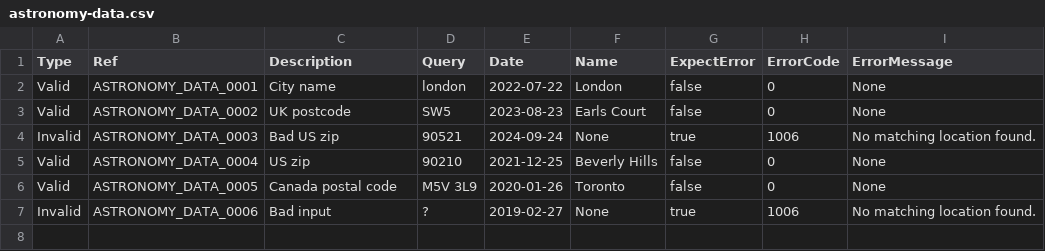
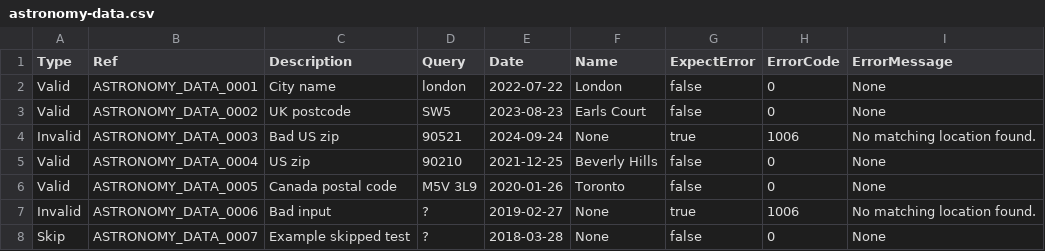
Before and after one commit to 8r34d/weather-api, a CSV file: data/astronomy-data.csv, drawn as a sheet; the diff names each change by its address in the sheet, - before the commit and + after, or states it on an @@ line.

Commit message:
add api, format helper, add skip

```diff
--- a/data/astronomy-data.csv
+++ b/data/astronomy-data.csv
+row 8: Skip | ASTRONOMY_DATA_0007 | Example skipped test | ? | 2018-03-28 | None | false | 0 | None
```
Also changed, not shown: data/current-data.csv, 9 other files.
